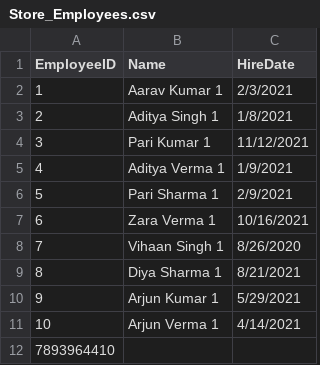
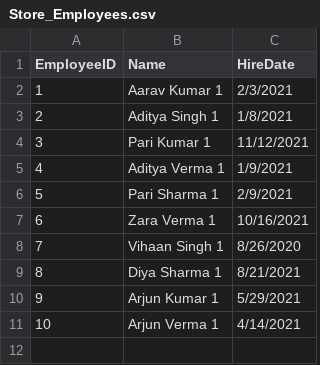
Before and after one commit to prasad1208sasi/InnomaticsResearchlabs1, a CSV file: Store_Employees.csv, drawn as a sheet; the diff names each change by its address in the sheet, - before the commit and + after, or states it on an @@ line.

Commit message:
Update Store_Employees.csv

```diff
--- a/Store_Employees.csv
+++ b/Store_Employees.csv
-row 12: 7893964410
```
